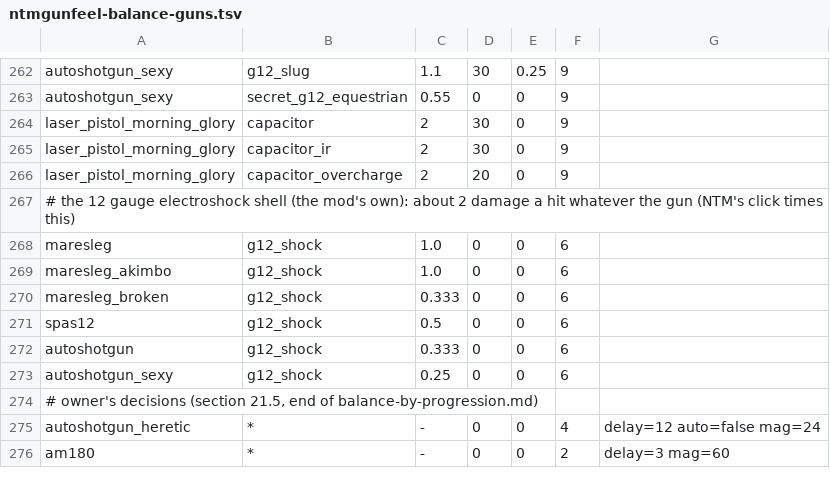
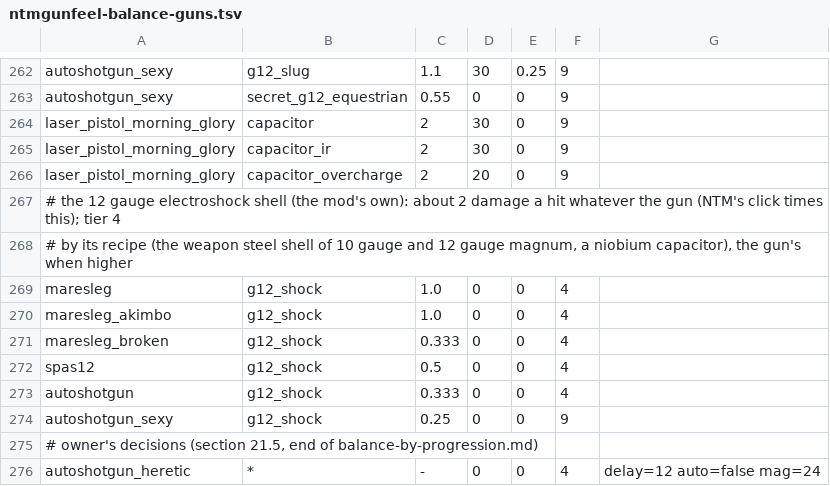
Before and after one commit to ACupOfChicory/NTM-Reimagined-Arms, a TSV file: src/main/resources/ntmgunfeel-balance-guns.tsv, drawn as a sheet; only a part is shown, gaps mark what is left out; the shorter side is filled out with more unchanged rows.

```diff
--- a/src/main/resources/ntmgunfeel-balance-guns.tsv
+++ b/src/main/resources/ntmgunfeel-balance-guns.tsv
@@ -266,9 +266,10 @@ laser_pistol_morning_glory	capacitor_ir	2	30	0	9
 laser_pistol_morning_glory	capacitor_overcharge	2	20	0	9	
-# the 12 gauge electroshock shell (the mod's own): about 2 damage a hit whatever the gun (NTM's click times this)
-maresleg	g12_shock	1.0	0	0	6	
-maresleg_akimbo	g12_shock	1.0	0	0	6	
-maresleg_broken	g12_shock	0.333	0	0	6	
-spas12	g12_shock	0.5	0	0	6	
-autoshotgun	g12_shock	0.333	0	0	6	
-autoshotgun_sexy	g12_shock	0.25	0	0	6	
+# the 12 gauge electroshock shell (the mod's own): about 2 damage a hit whatever the gun (NTM's click times this); tier 4
+# by its recipe (the weapon steel shell of 10 gauge and 12 gauge magnum, a niobium capacitor), the gun's when higher
+maresleg	g12_shock	1.0	0	0	4	
+maresleg_akimbo	g12_shock	1.0	0	0	4	
+maresleg_broken	g12_shock	0.333	0	0	4	
+spas12	g12_shock	0.5	0	0	4	
+autoshotgun	g12_shock	0.333	0	0	4	
+autoshotgun_sexy	g12_shock	0.25	0	0	9	
 # owner's decisions (section 21.5, end of balance-by-progression.md)
```
Also changed, not shown: 4 other files.
